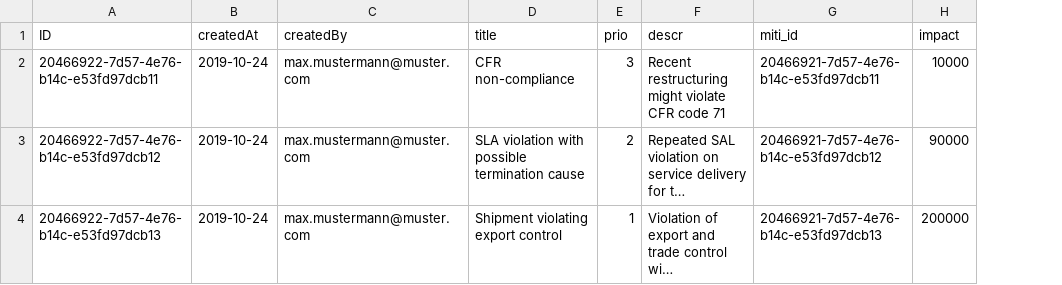
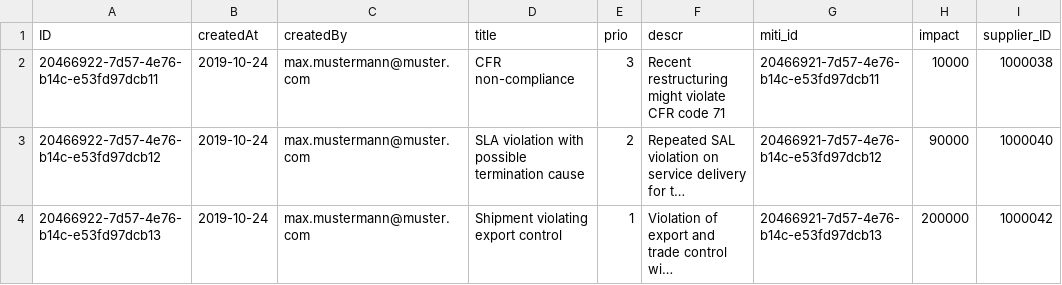
Before and after one commit to FarozanFarman/RMcw17Apr2022, a CSV file: db/data/sap.ui.riskmanagement-Risks.csv, drawn as a sheet; long unchanged cells end in …; the diff names each change by its address in the sheet, - before the commit and + after, or states it on an @@ line.

```diff
--- a/db/data/sap.ui.riskmanagement-Risks.csv
+++ b/db/data/sap.ui.riskmanagement-Risks.csv
+column I (supplier_ID), rows 2-4: 1000038 | 1000040 | 1000042
```
Also changed, not shown: 9 other files.
